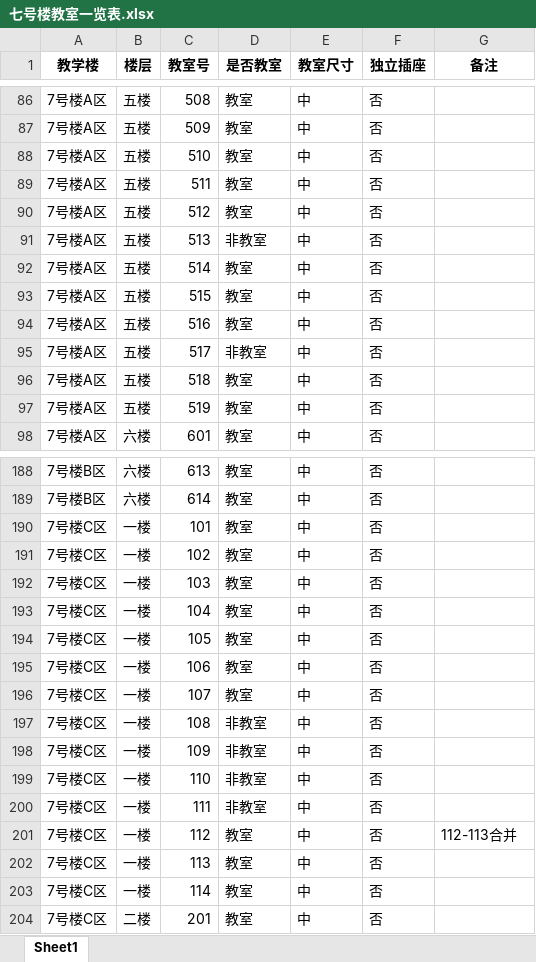
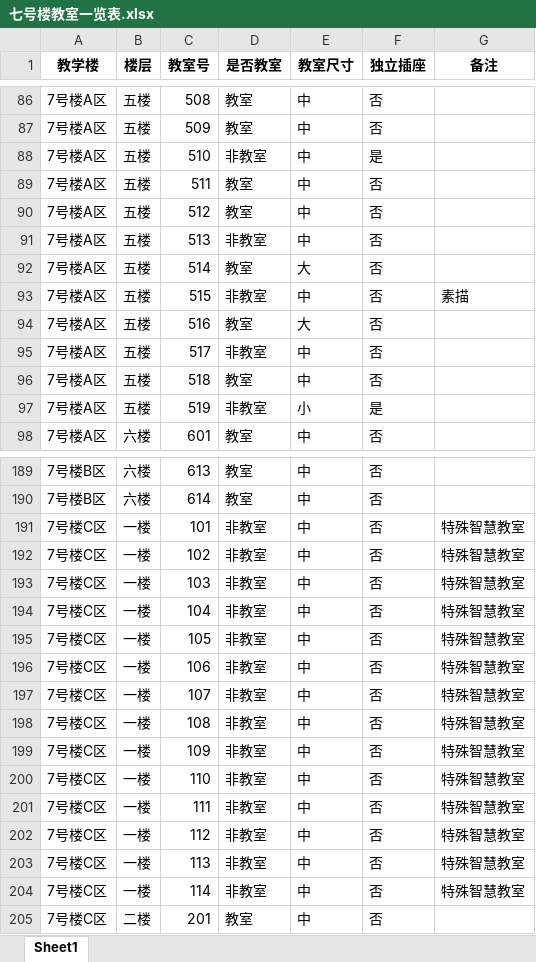
Before and after one commit to JiuJiu998/DGCU-SearchFreeClassRoomV2, an Excel workbook: static/七号楼教室一览表.xlsx, sheet Sheet1, drawn as a sheet; only a part is shown, gaps mark what is left out; values as stored, in another font and other column widths than the file's, no borders; addresses are those after the commit; the diff covers the shown part only; the diff names each change by its address in the sheet, - before the commit and + after, or states it on an @@ line.

```diff
--- a/static/七号楼教室一览表.xlsx (sheet Sheet1)
+++ b/static/七号楼教室一览表.xlsx (sheet Sheet1)
-D88 (是否教室): 教室
+D88 (是否教室): 非教室
-F88 (独立插座): 否
+F88 (独立插座): 是
-E92 (教室尺寸): 中
+E92 (教室尺寸): 大
-D93 (是否教室): 教室
+D93 (是否教室): 非教室
-G93 (备注): (empty)
+G93 (备注): 素描
-E94 (教室尺寸): 中
+E94 (教室尺寸): 大
-D97 (是否教室): 教室
+D97 (是否教室): 非教室
-E97 (教室尺寸): 中
+E97 (教室尺寸): 小
-F97 (独立插座): 否
+F97 (独立插座): 是
-D191:D197 (是否教室): 教室
+D191:D197 (是否教室): 非教室
-G191:G201 (备注): (empty)
+G191:G201 (备注): 特殊智慧教室
-D202:D204 (是否教室): 教室
+D202:D204 (是否教室): 非教室
-G202 (备注): 112-113合并
+G202 (备注): 特殊智慧教室
-G203:G204 (备注): (empty)
+G203:G204 (备注): 特殊智慧教室
```
Also changed, not shown: 2 added rows and 76 edited cells elsewhere in this sheet, 12 other files.
